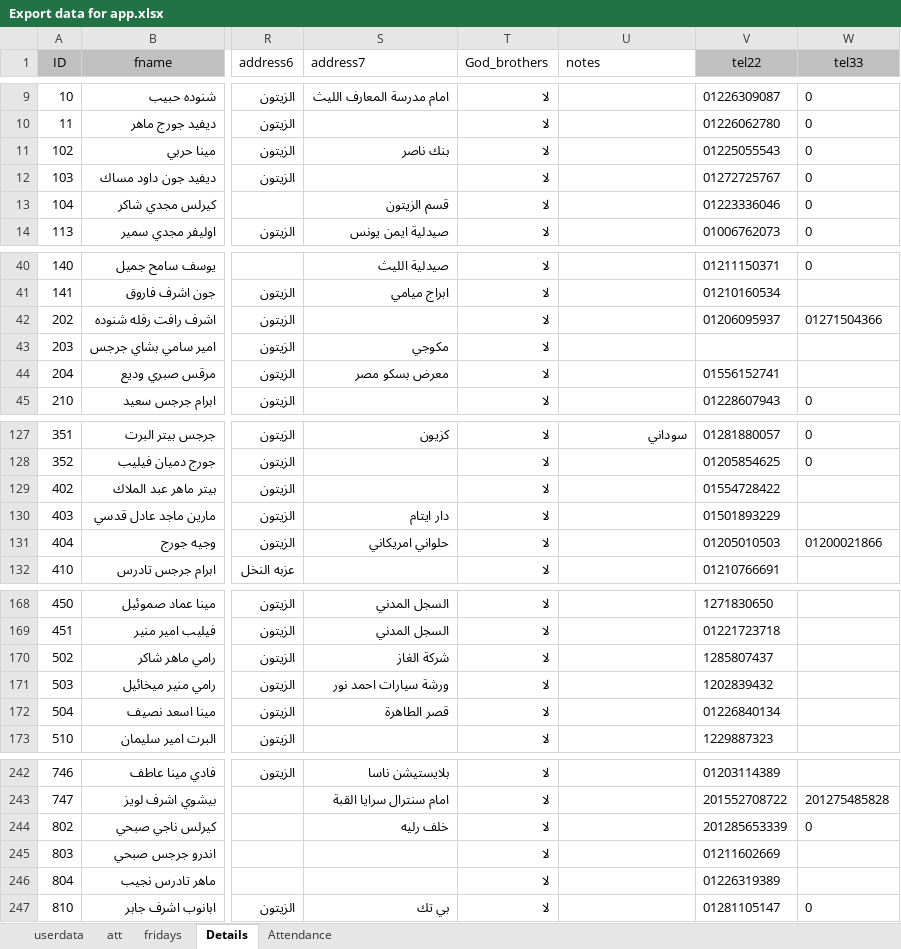
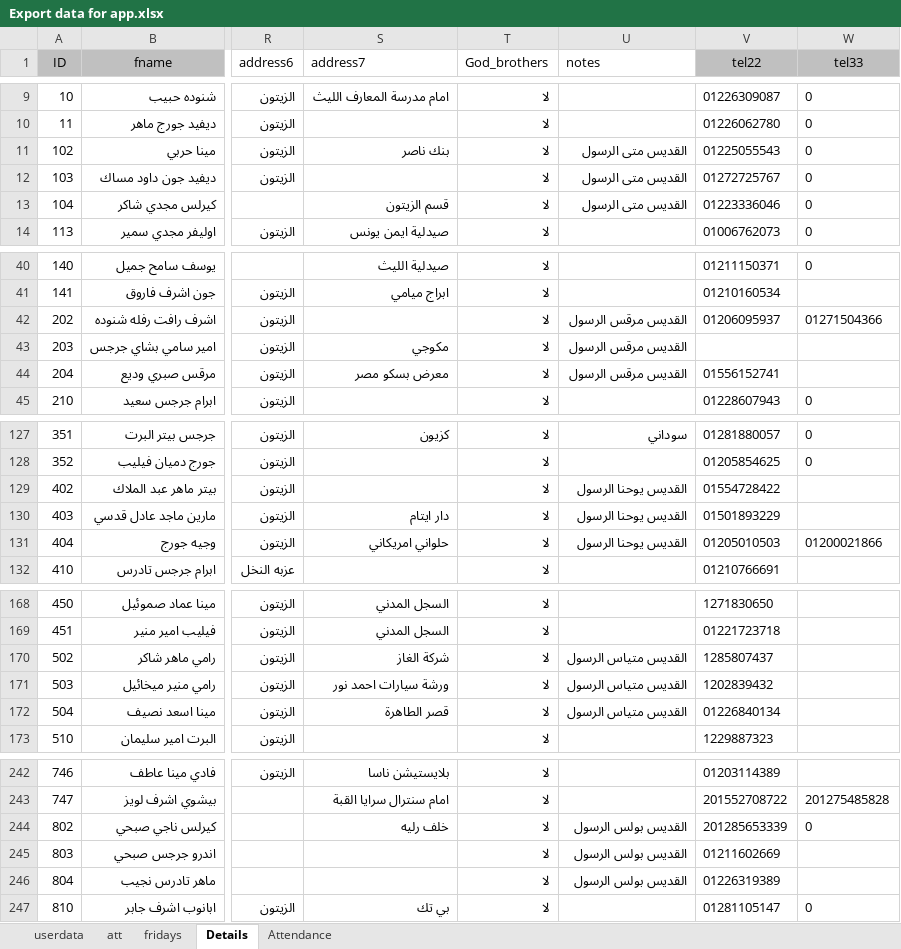
Before and after one commit to KyrillosMorgan/preparatory, an Excel workbook: Tools/Export data for app.xlsx, sheet Details, drawn as a sheet; only a part is shown, gaps mark what is left out; values as stored, in another font and other column widths than the file's, no borders; table styles not drawn; the diff covers the shown part only; the diff names each change by its address in the sheet, - before the commit and + after, or states it on an @@ line.

```diff
--- a/Tools/Export data for app.xlsx (sheet Details)
+++ b/Tools/Export data for app.xlsx (sheet Details)
-U11:U13 (notes): (empty)
+U11:U13 (notes): القديس متى الرسول
-U42:U44 (notes): (empty)
+U42:U44 (notes): القديس مرقس الرسول
-U129:U131 (notes): (empty)
+U129:U131 (notes): القديس يوحنا الرسول
-U170:U172 (notes): (empty)
+U170:U172 (notes): القديس متياس الرسول
-U244:U246 (notes): (empty)
+U244:U246 (notes): القديس بولس الرسول
```
Also changed, not shown: 6 edited cells elsewhere in this sheet, sheet Attendance, sheet att, sheet userdata, sheet fridays, formulas that keep their value, 3 other files.
